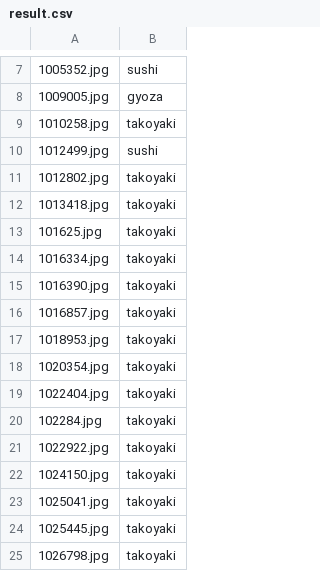
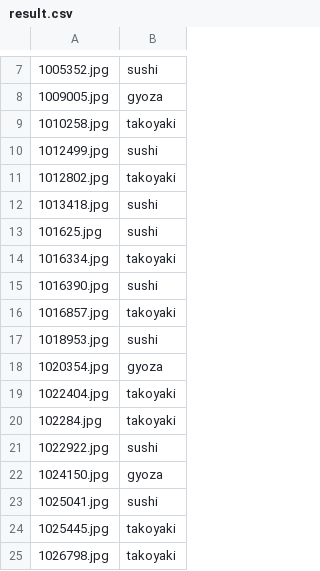
Before and after one commit to tfandkusu/ikut_annotation, a CSV file: result.csv, drawn as a sheet; only a part is shown, gaps mark what is left out.

```diff
--- a/result.csv
+++ b/result.csv
@@ -11,14 +11,14 @@
 1012802.jpg,takoyaki
-1013418.jpg,takoyaki
-101625.jpg,takoyaki
+1013418.jpg,sushi
+101625.jpg,sushi
 1016334.jpg,takoyaki
-1016390.jpg,takoyaki
+1016390.jpg,sushi
 1016857.jpg,takoyaki
-1018953.jpg,takoyaki
-1020354.jpg,takoyaki
+1018953.jpg,sushi
+1020354.jpg,gyoza
 1022404.jpg,takoyaki
 102284.jpg,takoyaki
-1022922.jpg,takoyaki
-1024150.jpg,takoyaki
-1025041.jpg,takoyaki
+1022922.jpg,sushi
+1024150.jpg,gyoza
+1025041.jpg,sushi
 1025445.jpg,takoyaki
```
Also changed, not shown: 2 other files.
